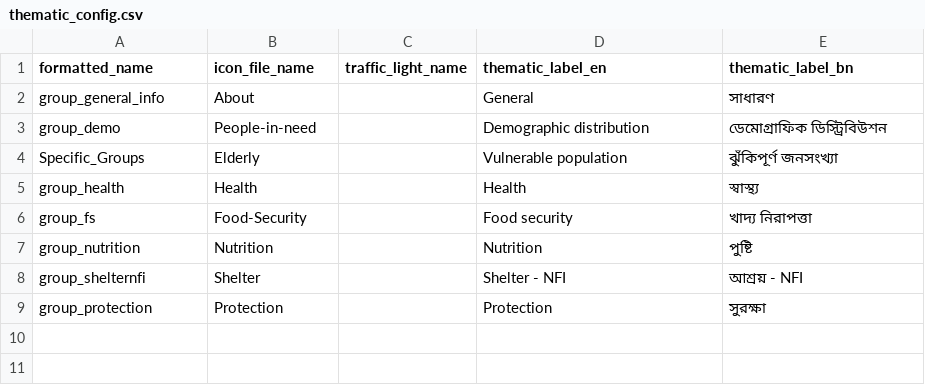
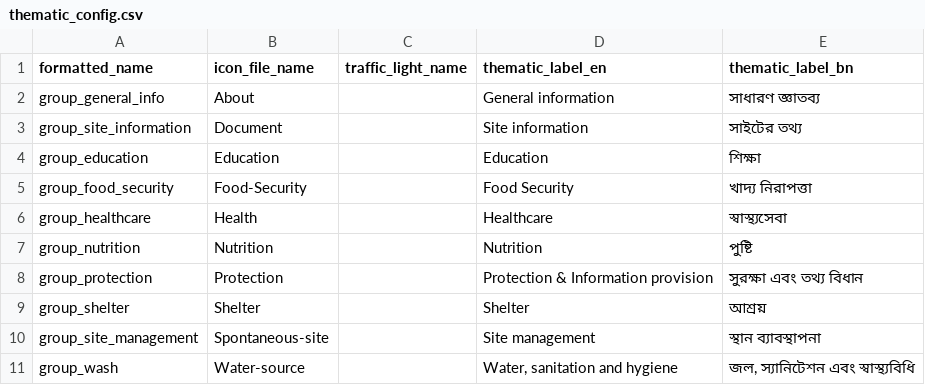
Before and after one commit to CartONG/opsmap-datasets, a CSV file: bangladesh/FDF_2/thematic_config.csv, drawn as a sheet; removed rows and columns are numbered as before the commit, all else as after; the diff names each change by its address in the sheet, - before the commit and + after, or states it on an @@ line.

Commit message:
Update thematic_config.csv

```diff
--- a/bangladesh/FDF_2/thematic_config.csv
+++ b/bangladesh/FDF_2/thematic_config.csv
-D2 (thematic_label_en): General
+D2 (thematic_label_en): General information
-E2 (thematic_label_bn): সাধারণ
+E2 (thematic_label_bn): সাধারণ জ্ঞাতব্য
-row 3: group_demo | People-in-need |  | Demographic distribution | ডেমোগ্রাফিক ডিস্ট্রিবিউশন
-row 4: Specific_Groups | Elderly |  | Vulnerable population | ঝুঁকিপূর্ণ জনসংখ্যা
-row 5: group_health | Health |  | Health | স্বাস্থ্য
+row 3: group_site_information | Document |  | Site information | সাইটের তথ্য
+row 4: group_education | Education |  | Education | শিক্ষা
-A5 (formatted_name): group_fs
+A5 (formatted_name): group_food_security
-D5 (thematic_label_en): Food security
+D5 (thematic_label_en): Food Security
+row 6: group_healthcare | Health |  | Healthcare | স্বাস্থ্যসেবা
-row 8: group_shelternfi | Shelter |  | Shelter - NFI | আশ্রয় - NFI
-D8 (thematic_label_en): Protection
+D8 (thematic_label_en): Protection & Information provision
-E8 (thematic_label_bn): সুরক্ষা
+E8 (thematic_label_bn): সুরক্ষা এবং তথ্য বিধান
+row 9: group_shelter | Shelter |  | Shelter | আশ্রয়
+row 10: group_site_management | Spontaneous-site |  | Site management | স্থান ব্যাবস্থাপনা
+row 11: group_wash | Water-source |  | Water, sanitation and hygiene | জল, স্যানিটেশন এবং স্বাস্থ্যবিধি
```
